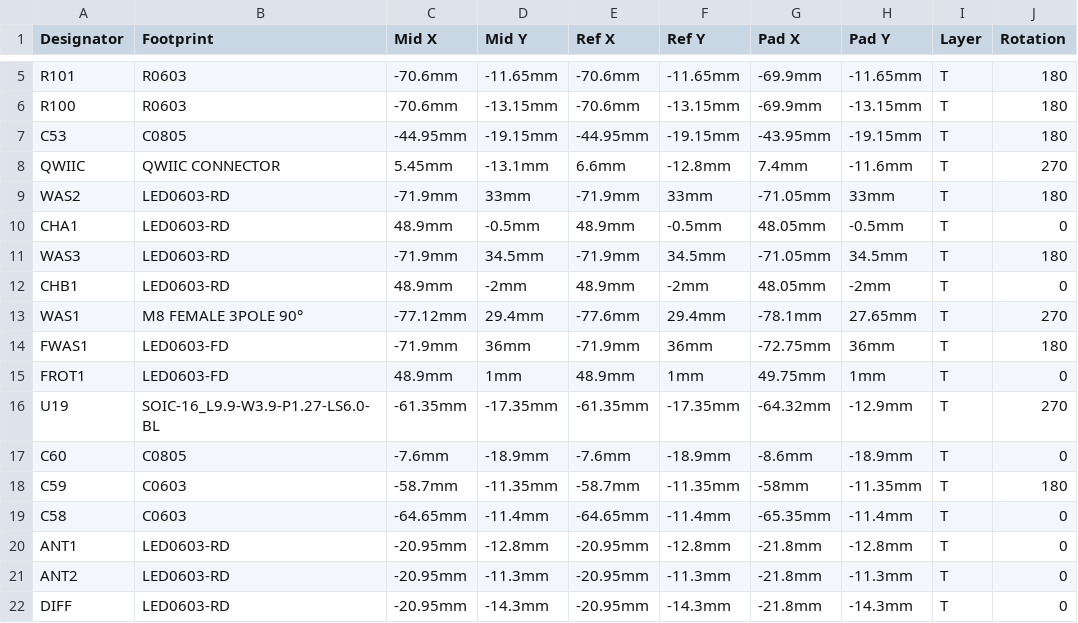
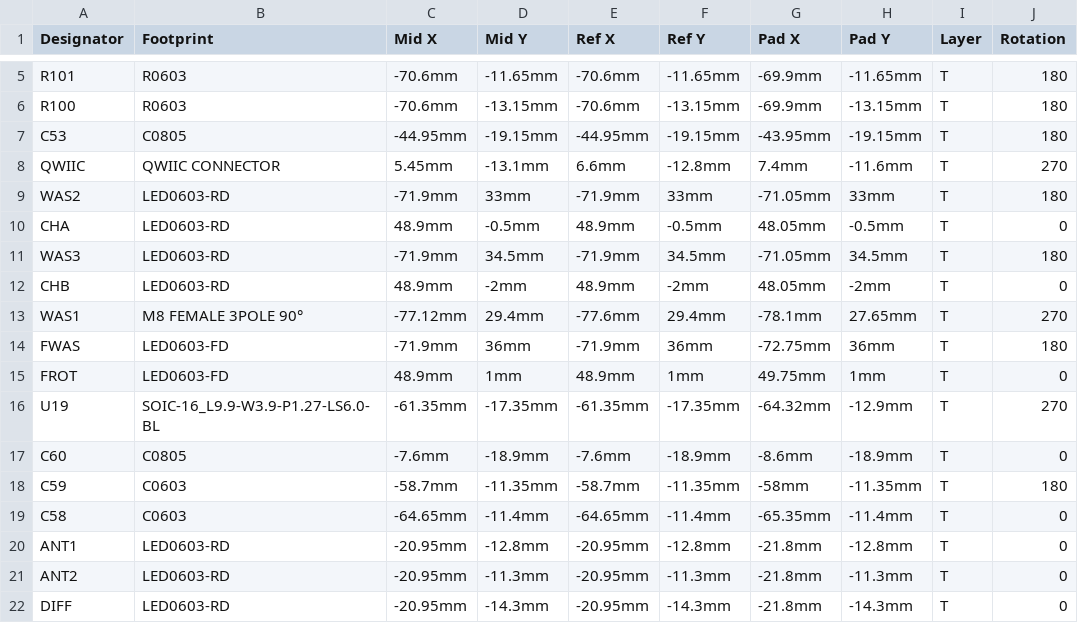
Before and after one commit to GormR/HW_for_AgOpenGPS, a CSV file: central_unit/production_data/PickAndPlace_Central_Unit_AgOpenGPS.csv, drawn as a sheet; only a part is shown, gaps mark what is left out; the diff names each change by its address in the sheet, - before the commit and + after, or states it on an @@ line.

```diff
--- a/central_unit/production_data/PickAndPlace_Central_Unit_AgOpenGPS.csv
+++ b/central_unit/production_data/PickAndPlace_Central_Unit_AgOpenGPS.csv
-A10 (Designator): CHA1
+A10 (Designator): CHA
-A12 (Designator): CHB1
+A12 (Designator): CHB
-A14 (Designator): FWAS1
+A14 (Designator): FWAS
-A15 (Designator): FROT1
+A15 (Designator): FROT
```
Also changed, not shown: central_unit/production_data/BOM_Central Unit for AgOpenGPS.csv, 1 other file.
